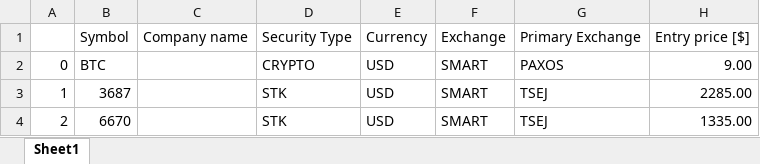
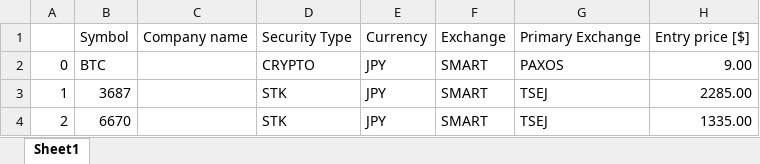
Before and after one commit to Piidas/Momentum-Trading-Assistant, an Excel workbook: DailyTradingPlan_JP.xlsx, sheet Sheet1, drawn as a sheet; only a part is shown; values as stored, in another font and other column widths than the file's, no borders; the diff names each change by its address in the sheet, - before the commit and + after, or states it on an @@ line.

Commit message:
Corrected DailyTradingPlan currencies for non-US markets

```diff
--- a/DailyTradingPlan_JP.xlsx (sheet Sheet1)
+++ b/DailyTradingPlan_JP.xlsx (sheet Sheet1)
-E2:E4: USD
+E2:E4: JPY
```
Also changed, not shown: DailyTradingPlan_DE.xlsx.
